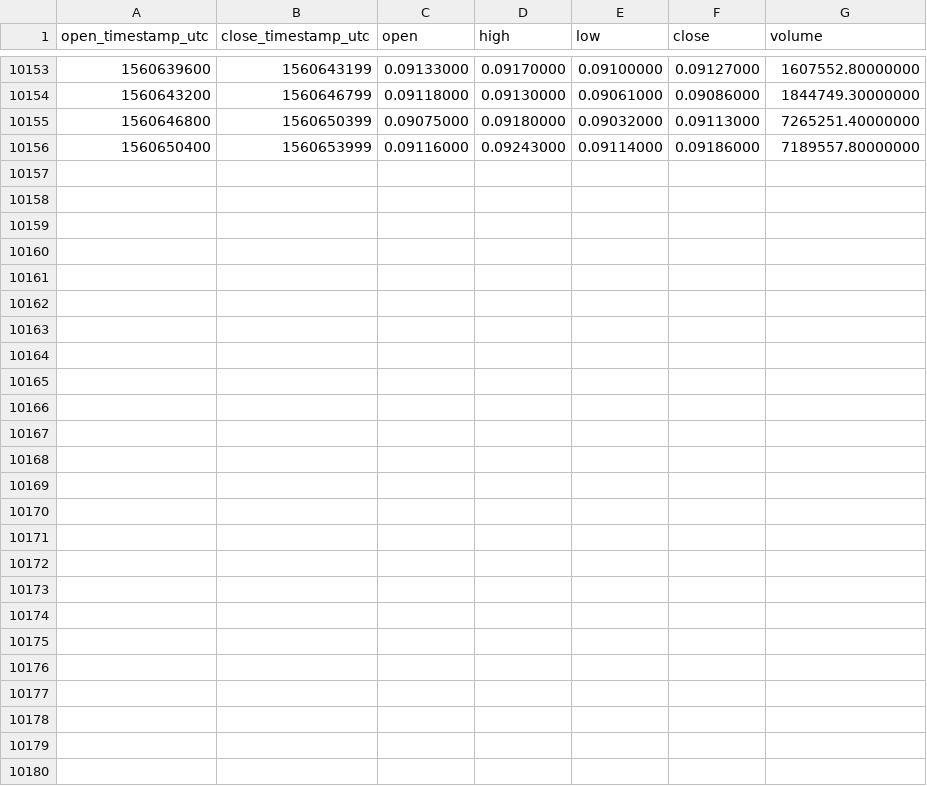
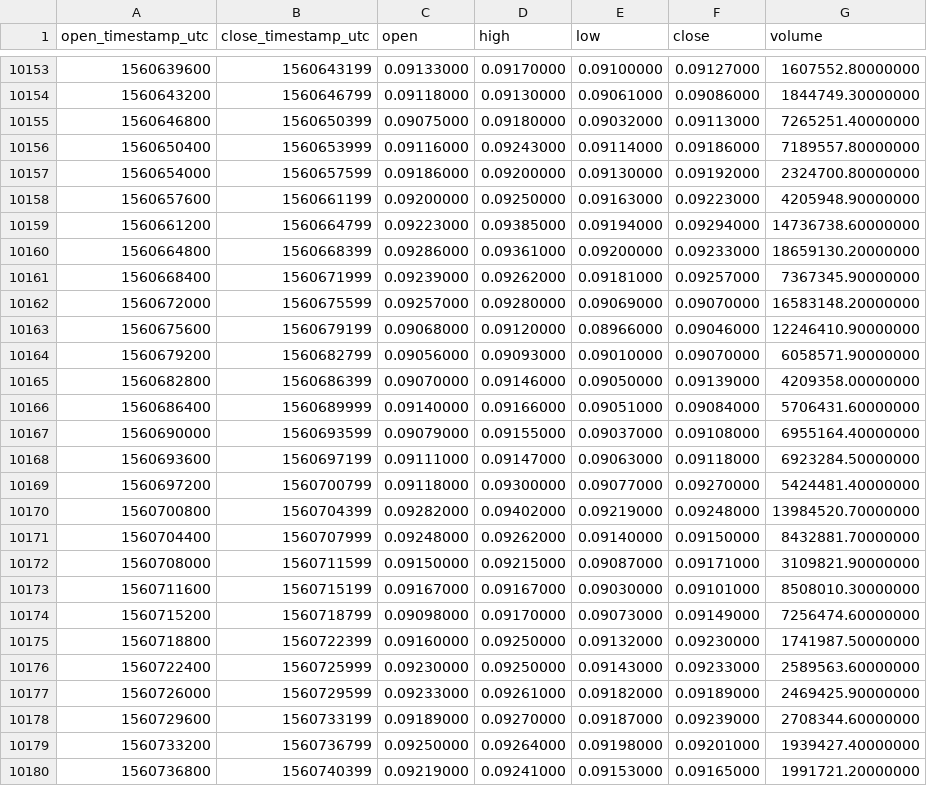
Before and after one commit to cryptobigbro/binance-ADAUSDT, a CSV file: binance-ADAUSDT-1h.csv, drawn as a sheet; only a part is shown, gaps mark what is left out.

Commit message:
Update OHLCV data.

```diff
--- a/binance-ADAUSDT-1h.csv
+++ b/binance-ADAUSDT-1h.csv
@@ -10156 +10156,25 @@ open_timestamp_utc,close_timestamp_utc,open,high,low,close,volume
 1560650400,1560653999,0.09116000,0.09243000,0.09114000,0.09186000,7189557.80000000
+1560654000,1560657599,0.09186000,0.09200000,0.09130000,0.09192000,2324700.80000000
+1560657600,1560661199,0.09200000,0.09250000,0.09163000,0.09223000,4205948.90000000
+1560661200,1560664799,0.09223000,0.09385000,0.09194000,0.09294000,14736738.60000000
+1560664800,1560668399,0.09286000,0.09361000,0.09200000,0.09233000,18659130.20000000
+1560668400,1560671999,0.09239000,0.09262000,0.09181000,0.09257000,7367345.90000000
+1560672000,1560675599,0.09257000,0.09280000,0.09069000,0.09070000,16583148.20000000
+1560675600,1560679199,0.09068000,0.09120000,0.08966000,0.09046000,12246410.90000000
+1560679200,1560682799,0.09056000,0.09093000,0.09010000,0.09070000,6058571.90000000
+1560682800,1560686399,0.09070000,0.09146000,0.09050000,0.09139000,4209358.00000000
+1560686400,1560689999,0.09140000,0.09166000,0.09051000,0.09084000,5706431.60000000
+1560690000,1560693599,0.09079000,0.09155000,0.09037000,0.09108000,6955164.40000000
+1560693600,1560697199,0.09111000,0.09147000,0.09063000,0.09118000,6923284.50000000
+1560697200,1560700799,0.09118000,0.09300000,0.09077000,0.09270000,5424481.40000000
+1560700800,1560704399,0.09282000,0.09402000,0.09219000,0.09248000,13984520.70000000
+1560704400,1560707999,0.09248000,0.09262000,0.09140000,0.09150000,8432881.70000000
+1560708000,1560711599,0.09150000,0.09215000,0.09087000,0.09171000,3109821.90000000
+1560711600,1560715199,0.09167000,0.09167000,0.09030000,0.09101000,8508010.30000000
+1560715200,1560718799,0.09098000,0.09170000,0.09073000,0.09149000,7256474.60000000
+1560718800,1560722399,0.09160000,0.09250000,0.09132000,0.09230000,1741987.50000000
+1560722400,1560725999,0.09230000,0.09250000,0.09143000,0.09233000,2589563.60000000
+1560726000,1560729599,0.09233000,0.09261000,0.09182000,0.09189000,2469425.90000000
+1560729600,1560733199,0.09189000,0.09270000,0.09187000,0.09239000,2708344.60000000
+1560733200,1560736799,0.09250000,0.09264000,0.09198000,0.09201000,1939427.40000000
+1560736800,1560740399,0.09219000,0.09241000,0.09153000,0.09165000,1991721.20000000
```
Also changed, not shown: binance-ADAUSDT-1d.csv.
